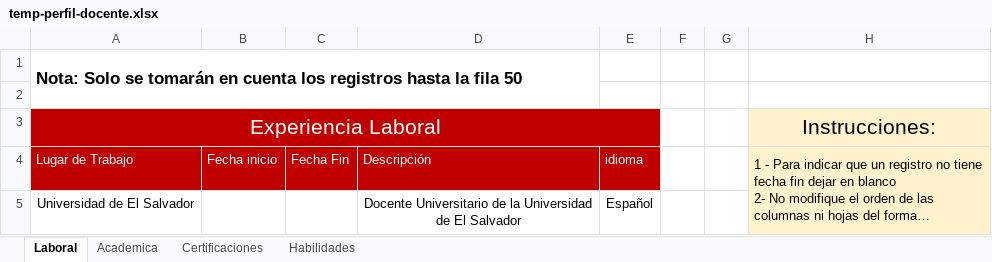
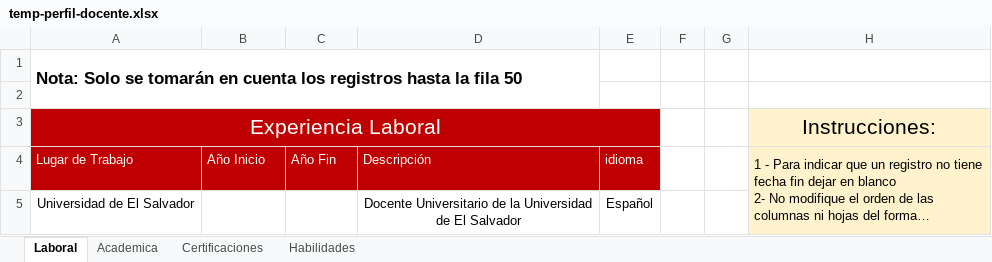
Before and after one commit to geovannilr/SIGPAD, an Excel workbook: public/Uploads/Recursos/temp-perfil-docente.xlsx, sheet Laboral, drawn as a sheet; long unchanged cells end in …; values as stored, in another font and other column widths than the file's, no borders; the diff names each change by its address in the sheet, - before the commit and + after, or states it on an @@ line.

Commit message:
Cambio de plantilla perfil docente
Se ha cambiado la cabecera de la hoja LABORAL para que la columna de fechas digan AÑO y no FECHA.

```diff
--- a/public/Uploads/Recursos/temp-perfil-docente.xlsx (sheet Laboral)
+++ b/public/Uploads/Recursos/temp-perfil-docente.xlsx (sheet Laboral)
-B4: Fecha inicio
+B4: Año Inicio
-C4: Fecha Fin
+C4: Año Fin
```
